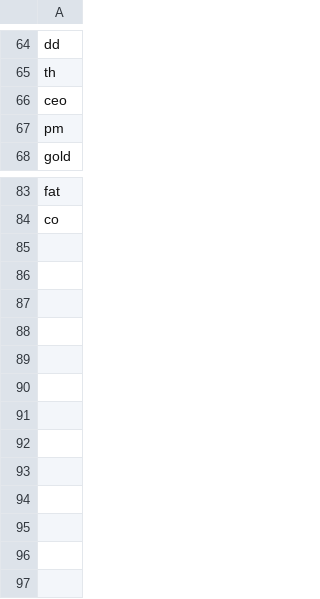
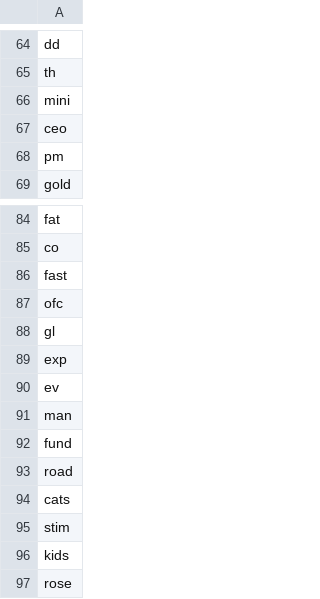
Before and after one commit to point-three-six/wsbsynth-python, a CSV file: data/stock-ignore.csv, drawn as a sheet; only a part is shown, gaps mark what is left out.

```diff
--- a/data/stock-ignore.csv
+++ b/data/stock-ignore.csv
@@ -65,2 +65,3 @@ dd
 th
+mini
 ceo
@@ -84 +85,13 @@ fat
 co
+fast
+ofc
+gl
+exp
+ev
+man
+fund
+road
+cats
+stim
+kids
+rose
```
Also changed, not shown: data/stock-ambig.csv, data/stock-common.csv, 6 other files.
